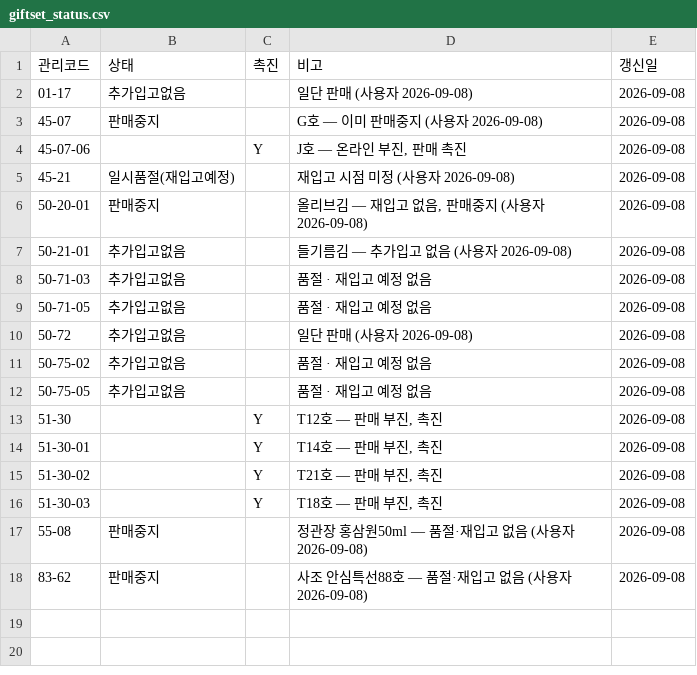
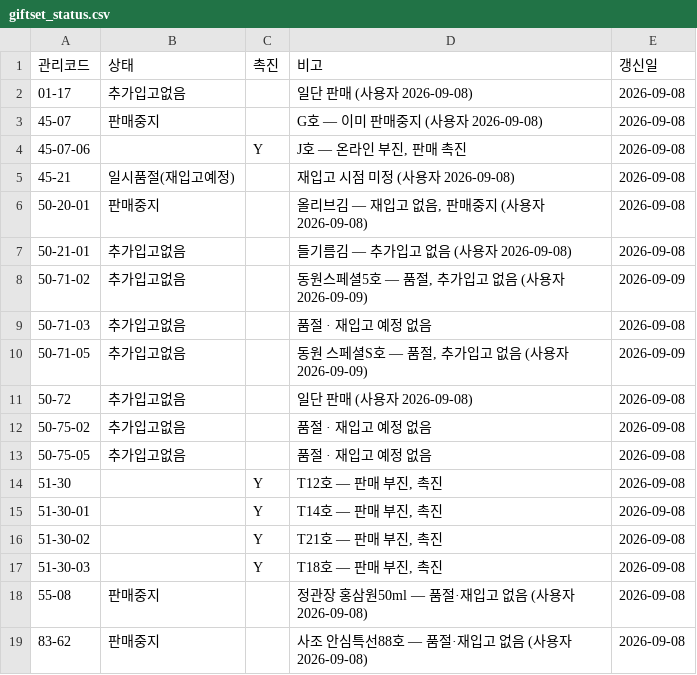
Before and after one commit to OURPROJECTDAO/work-automation-app, a CSV file: reference/giftset_status.csv, drawn as a sheet.

Commit message:
ref(giftset): 50-71-02·50-71-05 → 추가입고없음 (품절·재입고 없음)

```diff
--- a/reference/giftset_status.csv
+++ b/reference/giftset_status.csv
@@ -7,4 +7,5 @@
 50-21-01,추가입고없음,,들기름김 — 추가입고 없음 (사용자 2026-09-08),2026-09-08
+50-71-02,추가입고없음,,"동원스페셜5호 — 품절, 추가입고 없음 (사용자 2026-09-09)",2026-09-09
 50-71-03,추가입고없음,,품절 · 재입고 예정 없음,2026-09-08
-50-71-05,추가입고없음,,품절 · 재입고 예정 없음,2026-09-08
+50-71-05,추가입고없음,,"동원 스페셜S호 — 품절, 추가입고 없음 (사용자 2026-09-09)",2026-09-09
 50-72,추가입고없음,,일단 판매 (사용자 2026-09-08),2026-09-08
```
